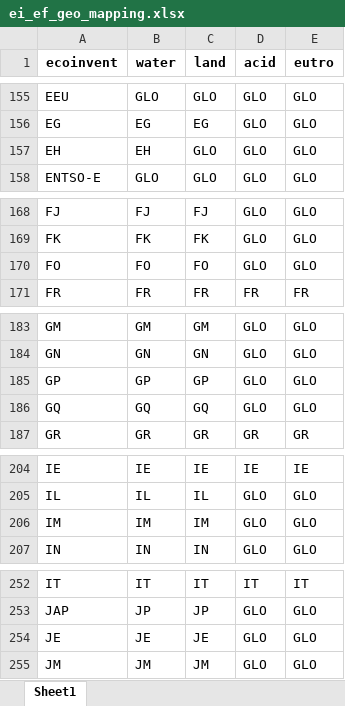
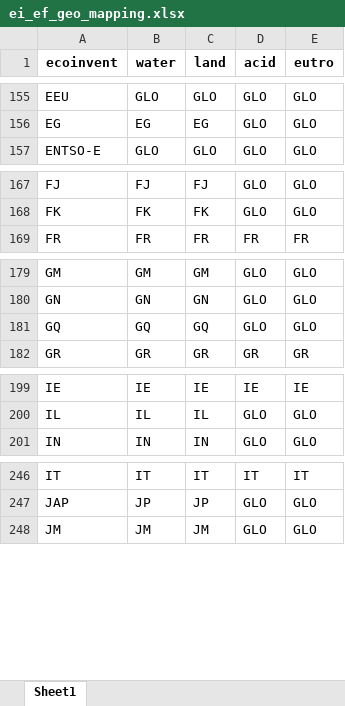
Before and after one commit to matthieu-str/Regiopremise, an Excel workbook: Data/ei_ef_geo_mapping.xlsx, sheet Sheet1, drawn as a sheet; only a part is shown, gaps mark what is left out; values as stored, in another font and other column widths than the file's, no borders; removed rows and columns are numbered as before the commit, all else as after; the diff covers the shown part only; the diff names each change by its address in the sheet, - before the commit and + after, or states it on an @@ line.

```diff
--- a/Data/ei_ef_geo_mapping.xlsx (sheet Sheet1)
+++ b/Data/ei_ef_geo_mapping.xlsx (sheet Sheet1)
-row 157: EH | EH | GLO | GLO | GLO
-row 170: FO | FO | FO | GLO | GLO
-row 185: GP | GP | GP | GLO | GLO
-row 206: IM | IM | IM | GLO | GLO
-row 254: JE | JE | JE | GLO | GLO
```
Also changed, not shown: 1 added row and 12 removed rows elsewhere in this sheet, 2 other files.
